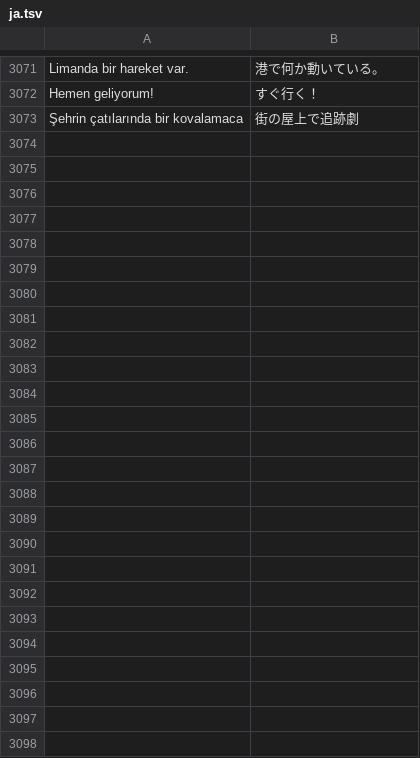
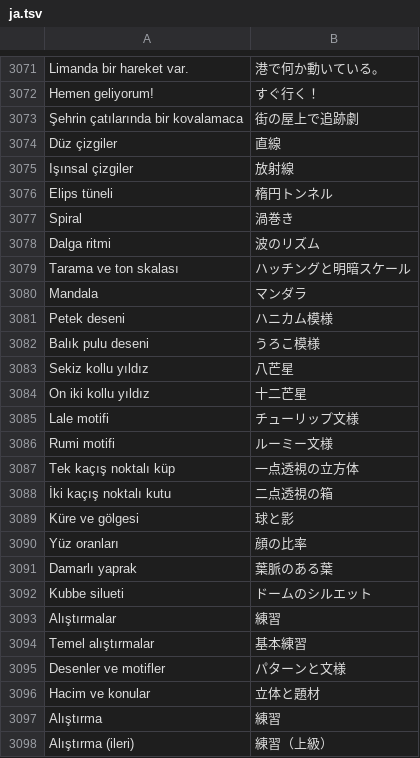
Before and after one commit to ahmetkar/DrawGuidance, a TSV file: android/app/src/main/resources/i18n/ja.tsv, drawn as a sheet; only a part is shown, gaps mark what is left out.

```diff
--- a/android/app/src/main/resources/i18n/ja.tsv
+++ b/android/app/src/main/resources/i18n/ja.tsv
@@ -3073 +3073,26 @@ Hemen geliyorum!	すぐ行く！
 Şehrin çatılarında bir kovalamaca	街の屋上で追跡劇
+Düz çizgiler	直線
+Işınsal çizgiler	放射線
+Elips tüneli	楕円トンネル
+Spiral	渦巻き
+Dalga ritmi	波のリズム
+Tarama ve ton skalası	ハッチングと明暗スケール
+Mandala	マンダラ
+Petek deseni	ハニカム模様
+Balık pulu deseni	うろこ模様
+Sekiz kollu yıldız	八芒星
+On iki kollu yıldız	十二芒星
+Lale motifi	チューリップ文様
+Rumi motifi	ルーミー文様
+Tek kaçış noktalı küp	一点透視の立方体
+İki kaçış noktalı kutu	二点透視の箱
+Küre ve gölgesi	球と影
+Yüz oranları	顔の比率
+Damarlı yaprak	葉脈のある葉
+Kubbe silueti	ドームのシルエット
+Alıştırmalar	練習
+Temel alıştırmalar	基本練習
+Desenler ve motifler	パターンと文様
+Hacim ve konular	立体と題材
+Alıştırma	練習
+Alıştırma (ileri)	練習（上級）
```
Also changed, not shown: android/app/src/main/resources/i18n/ar.tsv, android/app/src/main/resources/i18n/en.tsv, 26 other files.
